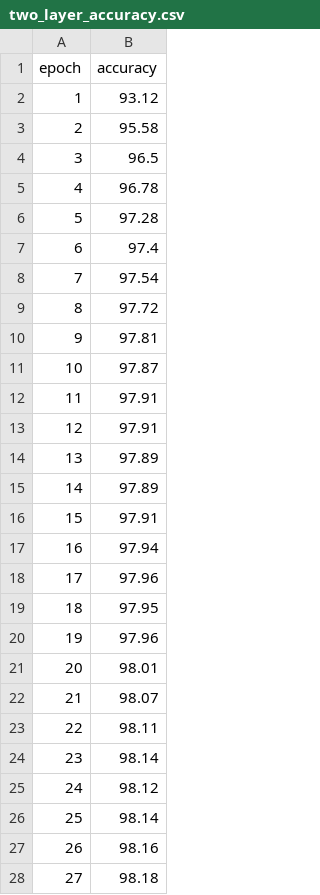
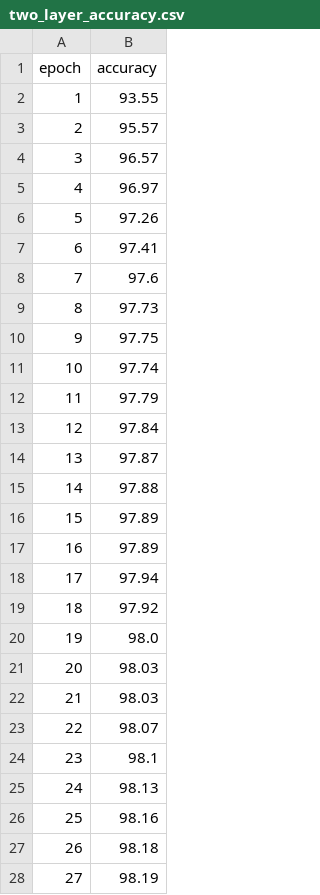
Before and after one commit to GiacomoGuidotto/DAT565, a CSV file: assignment-6/models/two_layer_accuracy.csv, drawn as a sheet; only a part is shown; the diff covers the shown part only.

```diff
--- a/assignment-6/models/two_layer_accuracy.csv
+++ b/assignment-6/models/two_layer_accuracy.csv
@@ -1,28 +1,28 @@
 epoch,accuracy
-1,93.12
-2,95.58
-3,96.5
-4,96.78
-5,97.28
-6,97.4
-7,97.54
-8,97.72
-9,97.81
-10,97.87
-11,97.91
-12,97.91
-13,97.89
-14,97.89
-15,97.91
-16,97.94
-17,97.96
-18,97.95
-19,97.96
-20,98.01
-21,98.07
-22,98.11
-23,98.14
-24,98.12
-25,98.14
-26,98.16
-27,98.18
+1,93.55
+2,95.57
+3,96.57
+4,96.97
+5,97.26
+6,97.41
+7,97.6
+8,97.73
+9,97.75
+10,97.74
+11,97.79
+12,97.84
+13,97.87
+14,97.88
+15,97.89
+16,97.89
+17,97.94
+18,97.92
+19,98.0
+20,98.03
+21,98.03
+22,98.07
+23,98.1
+24,98.13
+25,98.16
+26,98.18
+27,98.19
```
Also changed, not shown: 13 edited cells elsewhere in this file, assignment-6/models/cnn_accuracy.csv, 11 other files.
